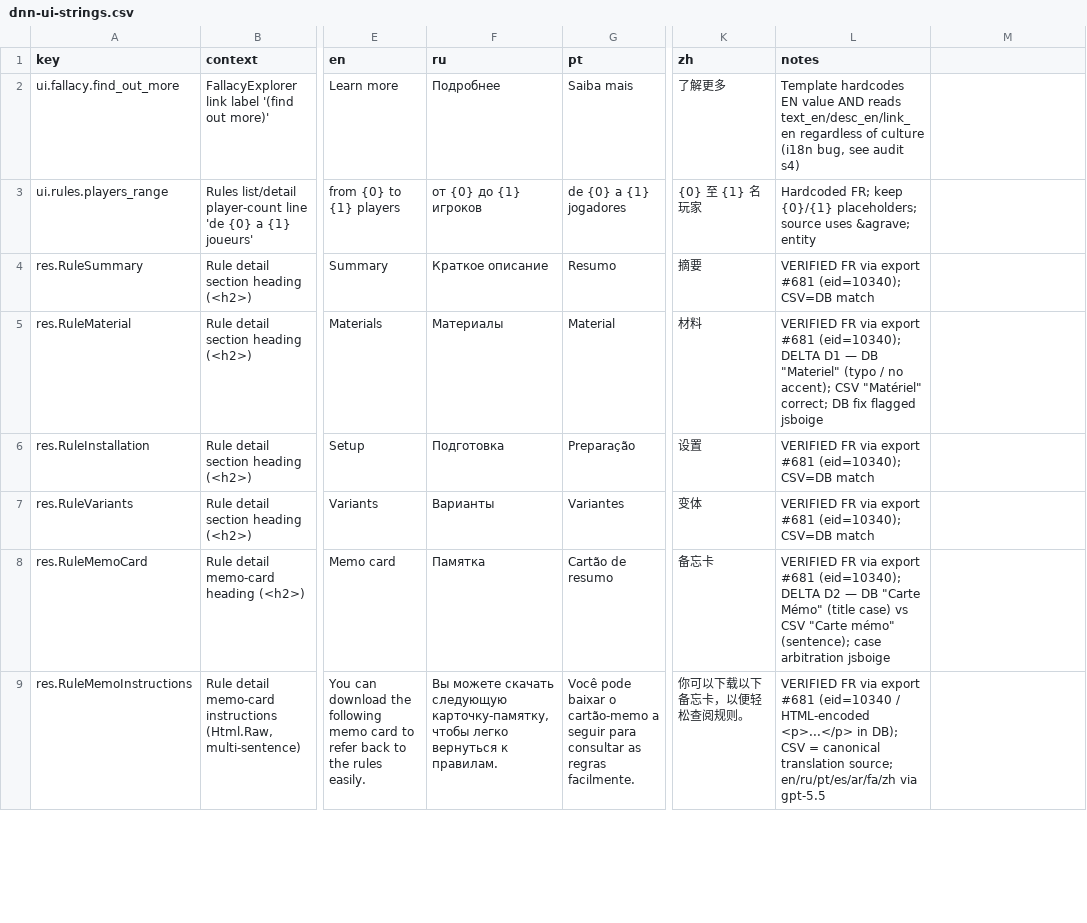
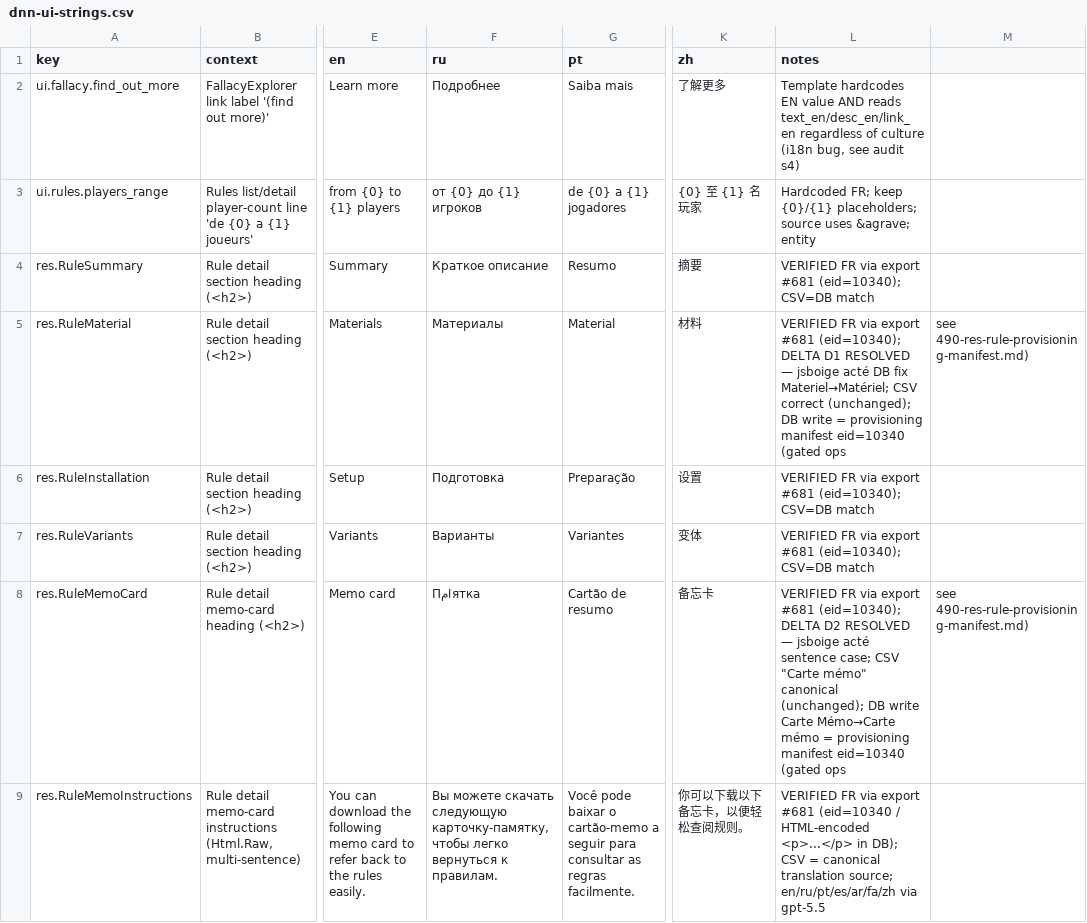
Before and after one commit to ArgumentumGames/Argumentum, a CSV file: docs/dnn-localization/dnn-ui-strings.csv, drawn as a sheet; only a part is shown, gaps mark what is left out; the diff covers the shown part only; the diff names each change by its address in the sheet, - before the commit and + after, or states it on an @@ line.

```diff
--- a/docs/dnn-localization/dnn-ui-strings.csv
+++ b/docs/dnn-localization/dnn-ui-strings.csv
-L5 (notes): …DELTA D1 — DB "Materiel" (typo / no accent); CSV "Matériel" correct; DB fix flagged jsboige
+L5 (notes): …DELTA D1 RESOLVED — jsboige acté DB fix Materiel→Matériel; CSV correct (unchanged); DB write = provisioning manifest eid=10340 (gated ops
-M5: (empty)
+M5: see 490-res-rule-provisioning-manifest.md)
-F8 (ru): Памятка
+F8 (ru): Пامятка
-L8 (notes): …DELTA D2 — DB "Carte Mémo" (title case) vs CSV "Carte mémo" (sentence); case arbitration jsboige
+L8 (notes): …DELTA D2 RESOLVED — jsboige acté sentence case; CSV "Carte mémo" canonical (unchanged); DB write Carte Mémo→Carte mémo = provisioning manifest eid=10340 (gated ops
-M8: (empty)
+M8: see 490-res-rule-provisioning-manifest.md)
```
Also changed, not shown: 1 added row and 10 edited cells elsewhere in this file, 2 other files.
